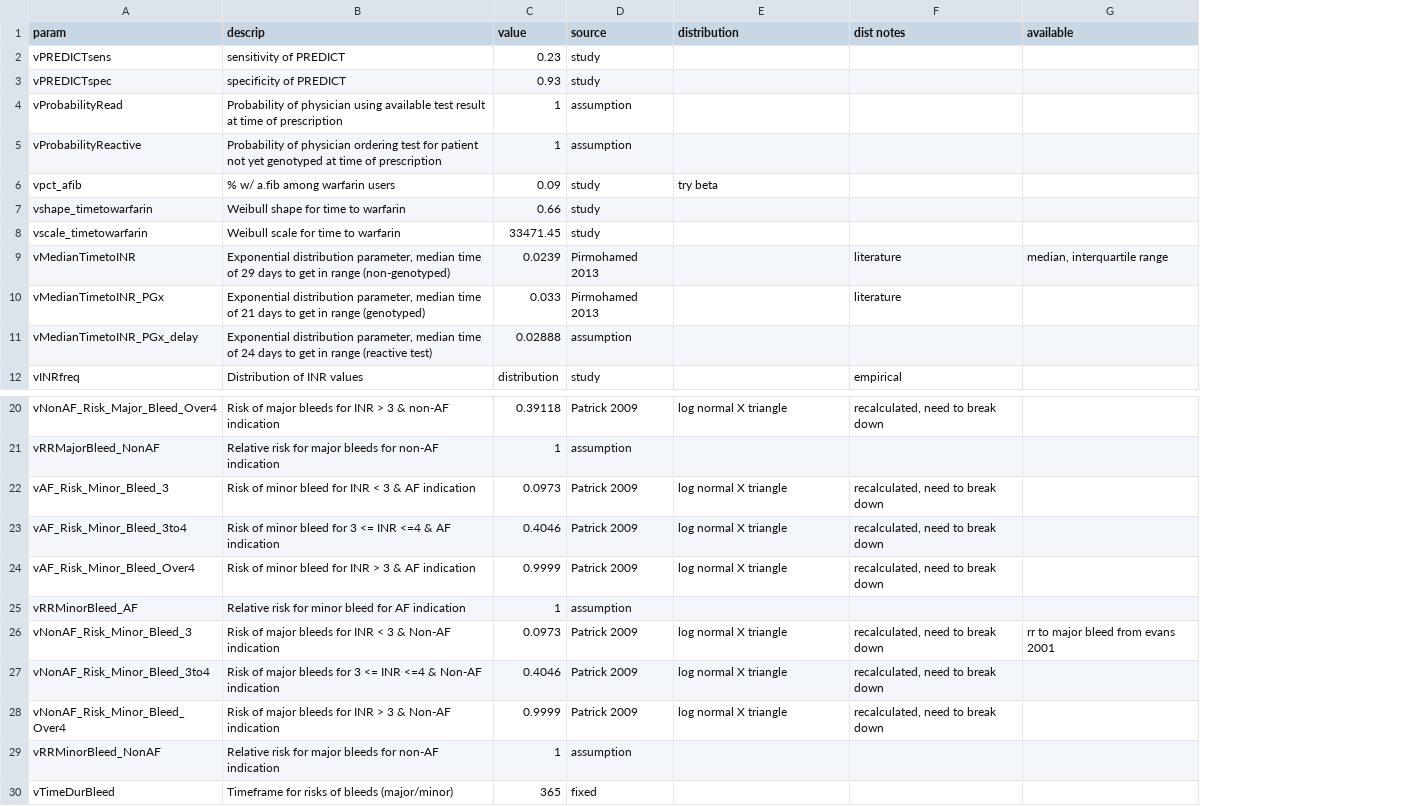
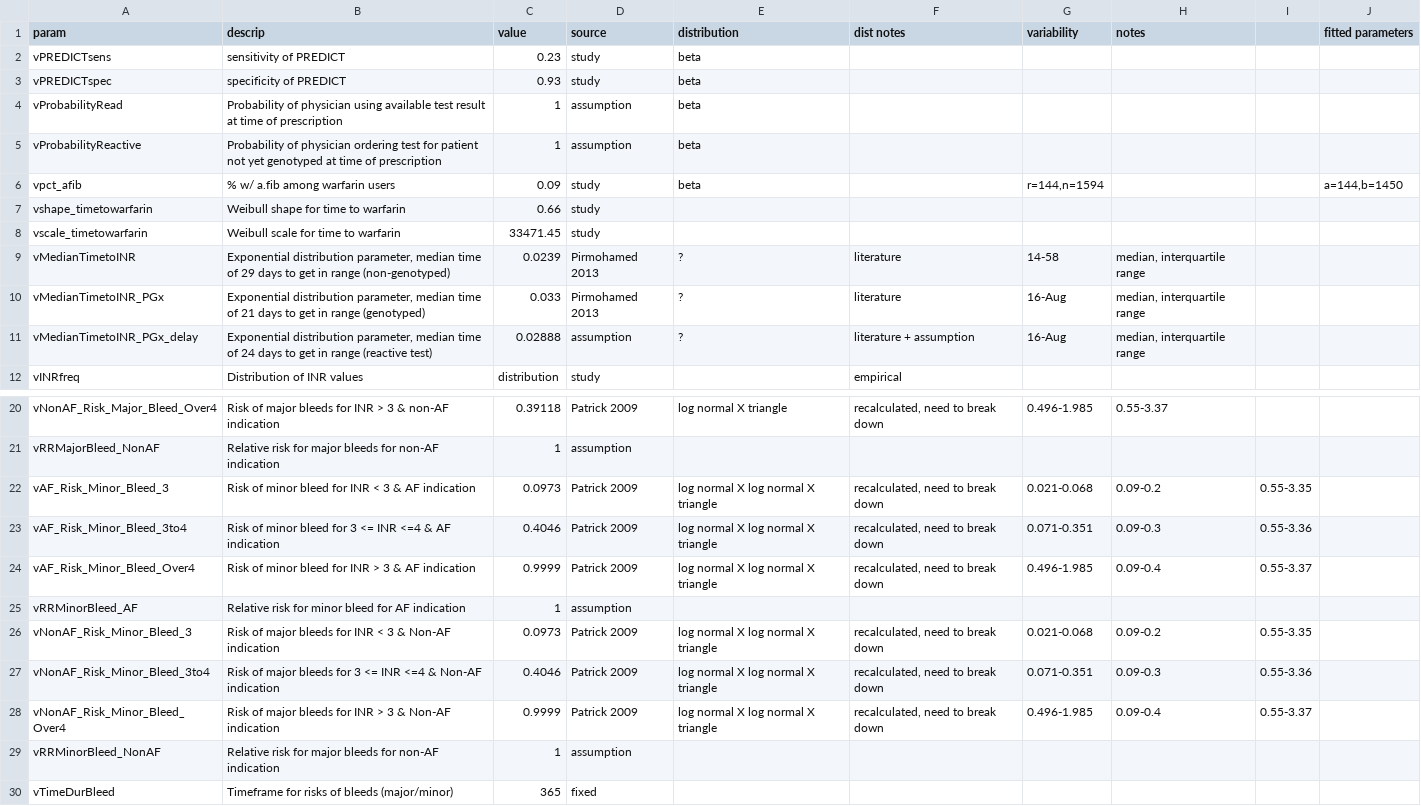
Before and after one commit to spgarbet/right, a CSV file: lookup tables/risks_warfarin_dist.csv, drawn as a sheet; only a part is shown, gaps mark what is left out; removed rows and columns are numbered as before the commit, all else as after; the diff covers the shown part only; the diff names each change by its address in the sheet, - before the commit and + after, or states it on an @@ line.

Commit message:
updated parameter variability/distribution

```diff
--- a/lookup tables/risks_warfarin_dist.csv
+++ b/lookup tables/risks_warfarin_dist.csv
-column G (available), row 9: median, interquartile range; row 26: rr to major bleed from evans 2001
+column G (variability), rows 6-11: r=144,n=1594 |  |  | 14-58 | 16-Aug | 16-Aug; rows 20-28: 0.496-1.985 |  | 0.021-0.068 | 0.071-0.351 | 0.496-1.985 |  | 0.021-0.068 | 0.071-0.351 | 0.496-1.985
+column H (notes), rows 9-11: all median, interquartile range; rows 20-28: 0.55-3.37 |  | 0.09-0.2 | 0.09-0.3 | 0.09-0.4 |  | 0.09-0.2 | 0.09-0.3 | 0.09-0.4
+column I, rows 22-28: 0.55-3.35 | 0.55-3.36 | 0.55-3.37 |  | 0.55-3.35 | 0.55-3.36 | 0.55-3.37
+column J (fitted parameters), row 6: a=144,b=1450
-E2:E5 (distribution): (empty)
+E2:E5 (distribution): beta
-E6 (distribution): try beta
+E6 (distribution): beta
-E9:E11 (distribution): (empty)
+E9:E11 (distribution): ?
-F11 (dist notes): (empty)
+F11 (dist notes): literature + assumption
-E22:E24 (distribution): log normal X triangle
+E22:E24 (distribution): log normal X log normal X triangle
-E26:E28 (distribution): log normal X triangle
+E26:E28 (distribution): log normal X log normal X triangle
```
Also changed, not shown: 33 edited cells elsewhere in this file, lookup tables/parameters_costs_dist.csv, lookup tables/parameters_disutilities_dist.csv, 4 other files.
